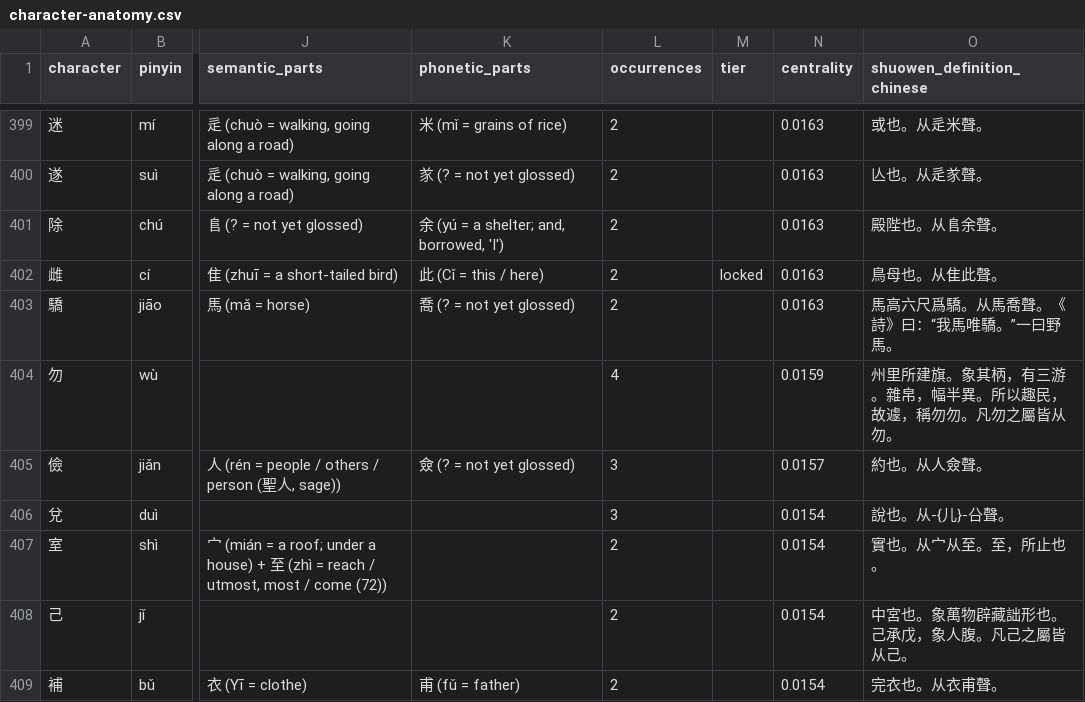
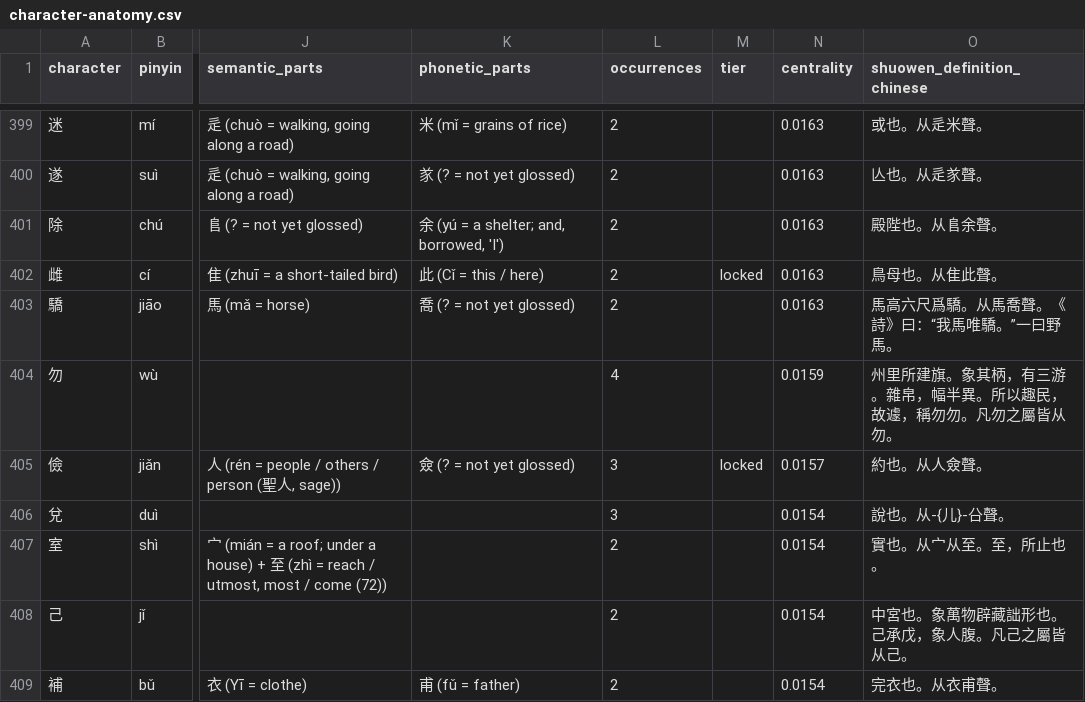
Before and after one commit to opencosmos-ai/taoteching, a CSV file: data/character-anatomy.csv, drawn as a sheet; only a part is shown, gaps mark what is left out; the diff names each change by its address in the sheet, - before the commit and + after, or states it on an @@ line.

```diff
--- a/data/character-anatomy.csv
+++ b/data/character-anatomy.csv
-M405 (tier): (empty)
+M405 (tier): locked
```
Also changed, not shown: data/characters.csv, 7 other files.
